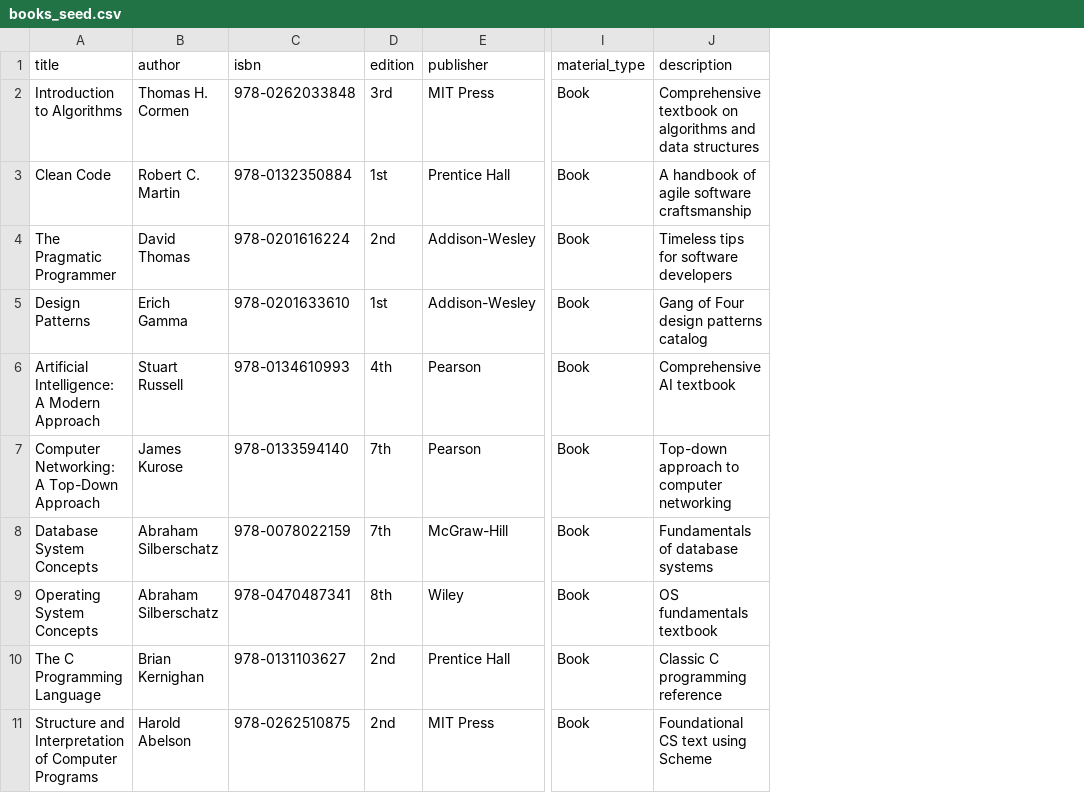
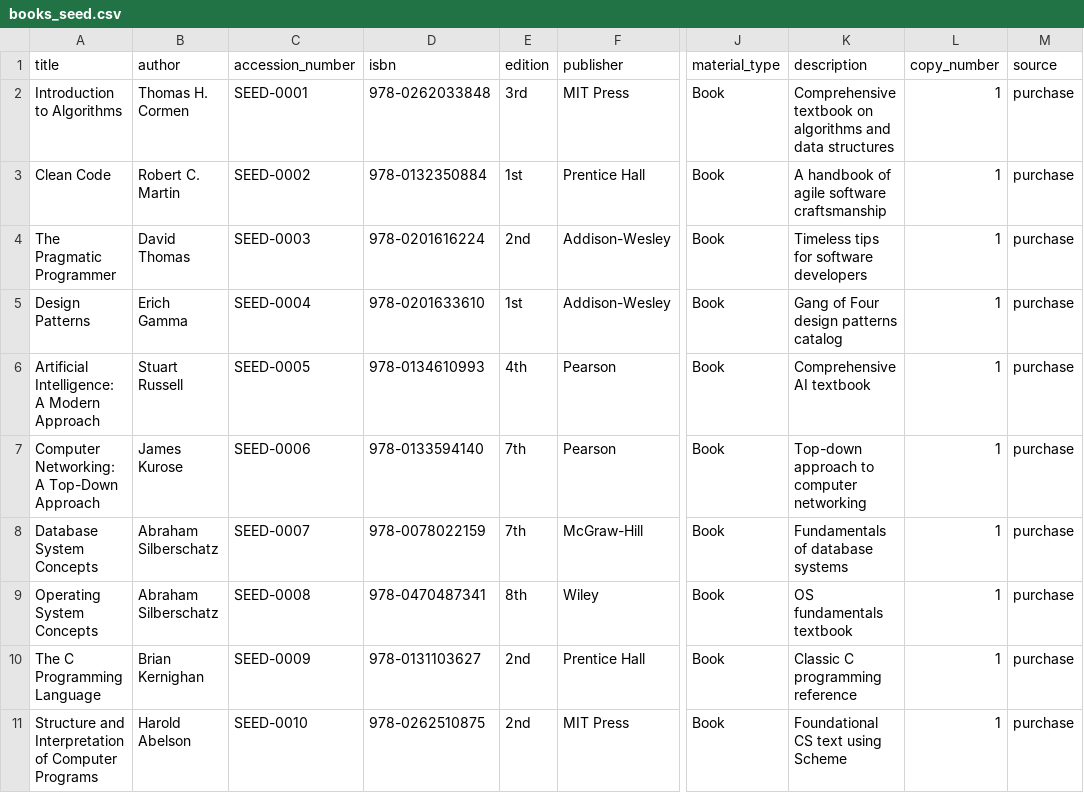
Before and after one commit to Tin65924/Capstone, a CSV file: books_seed.csv, drawn as a sheet; only a part is shown, gaps mark what is left out; the diff names each change by its address in the sheet, - before the commit and + after, or states it on an @@ line.

Commit message:
chore: add books_copies_extra.csv, update books_seed.csv to new format

```diff
--- a/books_seed.csv
+++ b/books_seed.csv
+column C (accession_number), rows 2-11: SEED-0001 | SEED-0002 | SEED-0003 | SEED-0004 | SEED-0005 | SEED-0006 | SEED-0007 | SEED-0008 | SEED-0009 | SEED-0010
+column L (copy_number), rows 2-11: all 1
+column M (source), rows 2-11: all purchase
```
Also changed, not shown: 1 other file.
